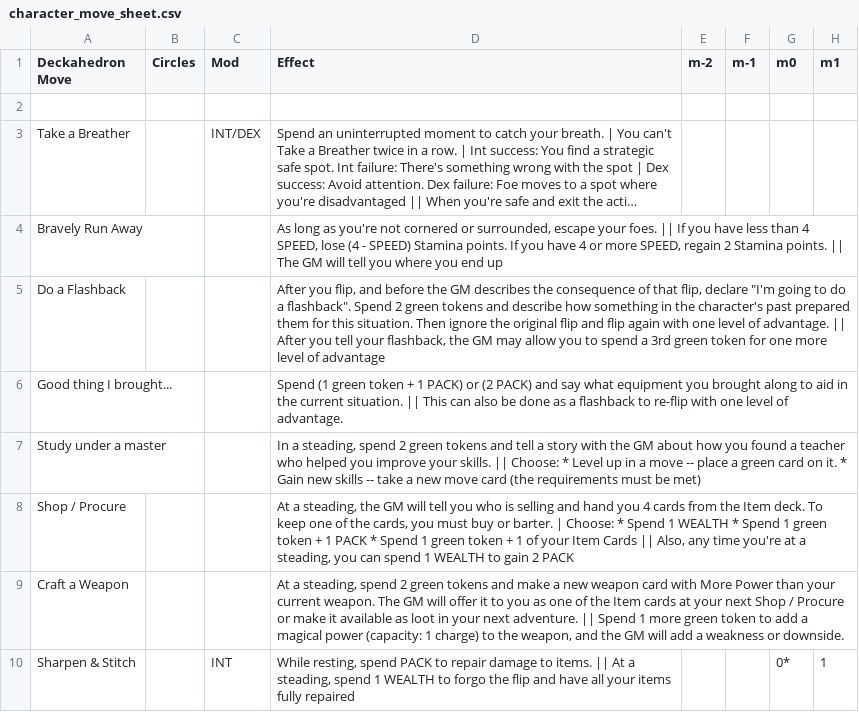
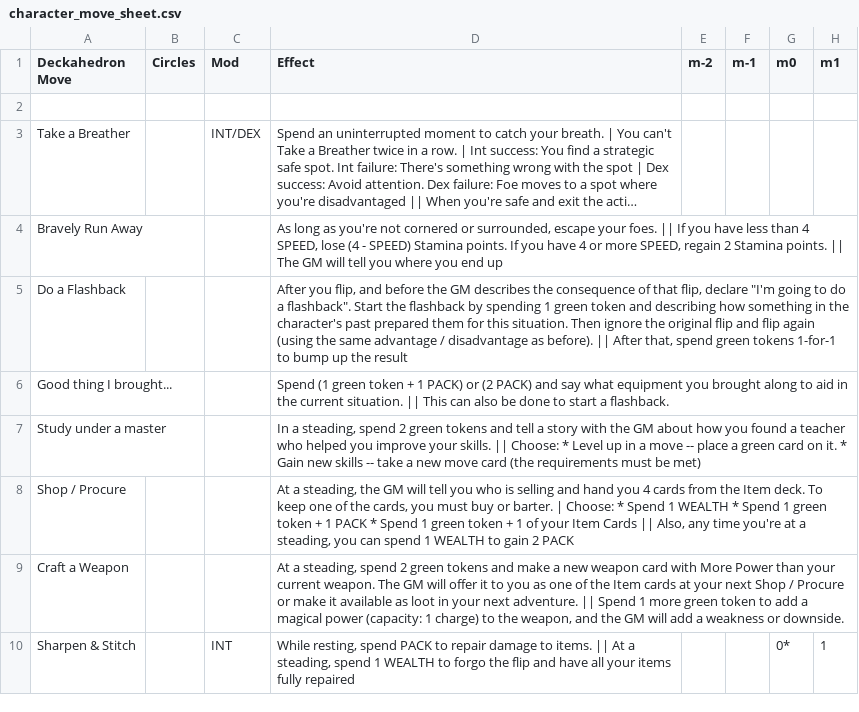
Before and after one commit to barbazul/1kfa, a CSV file: resolution_cards/character_move_sheet.csv, drawn as a sheet; only a part is shown; long unchanged cells end in …; the diff names each change by its address in the sheet, - before the commit and + after, or states it on an @@ line.

Commit message:
Change the Flashback rules
Former-commit-id: 4b766e956a029a639959699490ba9e077c4a019f [formerly 50a13d7c83bc3e2e66a834385dbb947e9e5347d0]
Former-commit-id: 7d4fcfe91aa14c76fe9ceca0f679bc1154caa8d6

```diff
--- a/resolution_cards/character_move_sheet.csv
+++ b/resolution_cards/character_move_sheet.csv
-D5 (Effect): …a flashback". Spend 2 green tokens and describe how something in the character's past prepared them for this situation. Then ignore the original flip and flip again with one level of advantage. || After you tell your flashback, the GM may allow you to spend a 3rd green token for one more level of advantage
+D5 (Effect): …a flashback". Start the flashback by spending 1 green token and describing how something in the character's past prepared them for this situation. Then ignore the original flip and flip again (using the same advantage / disadvantage as before). || After that, spend green tokens 1-for-1 to bump up the result
-D6 (Effect): …be done as a flashback to re-flip with one level of advantage.
+D6 (Effect): …be done to start a flashback.
```
